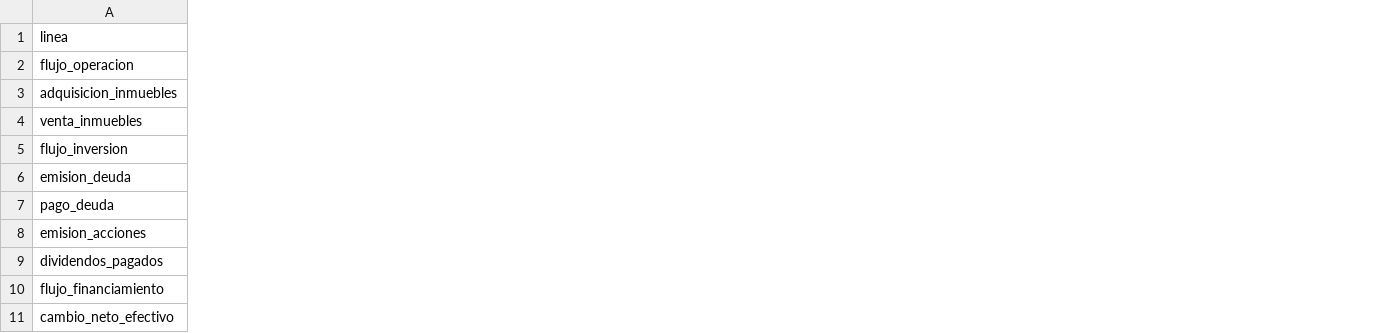
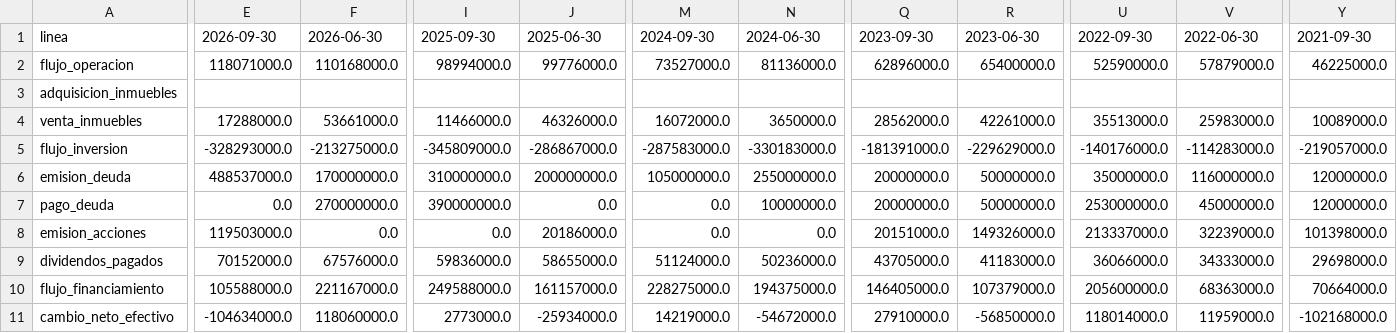
Before and after one commit to CompositeManTrader/Modelo-REITS, a CSV file: data/emisoras/EPRT/flujo_efectivo_trimestral.csv, drawn as a sheet; only a part is shown, gaps mark what is left out; the diff covers the shown part only; the diff names each change by its address in the sheet, - before the commit and + after, or states it on an @@ line.

```diff
--- a/data/emisoras/EPRT/flujo_efectivo_trimestral.csv
+++ b/data/emisoras/EPRT/flujo_efectivo_trimestral.csv
+column E, rows 1-11: 2026-09-30 | 118071000.0 |  | 17288000.0 | -328293000.0 | 488537000.0 | 0.0 | 119503000.0 | 70152000.0 | 105588000.0 | -104634000.0
+column F, rows 1-11: 2026-06-30 | 110168000.0 |  | 53661000.0 | -213275000.0 | 170000000.0 | 270000000.0 | 0.0 | 67576000.0 | 221167000.0 | 118060000.0
+column I, rows 1-11: 2025-09-30 | 98994000.0 |  | 11466000.0 | -345809000.0 | 310000000.0 | 390000000.0 | 0.0 | 59836000.0 | 249588000.0 | 2773000.0
+column J, rows 1-11: 2025-06-30 | 99776000.0 |  | 46326000.0 | -286867000.0 | 200000000.0 | 0.0 | 20186000.0 | 58655000.0 | 161157000.0 | -25934000.0
+column M, rows 1-11: 2024-09-30 | 73527000.0 |  | 16072000.0 | -287583000.0 | 105000000.0 | 0.0 | 0.0 | 51124000.0 | 228275000.0 | 14219000.0
+column N, rows 1-11: 2024-06-30 | 81136000.0 |  | 3650000.0 | -330183000.0 | 255000000.0 | 10000000.0 | 0.0 | 50236000.0 | 194375000.0 | -54672000.0
+column Q, rows 1-11: 2023-09-30 | 62896000.0 |  | 28562000.0 | -181391000.0 | 20000000.0 | 20000000.0 | 20151000.0 | 43705000.0 | 146405000.0 | 27910000.0
+column R, rows 1-11: 2023-06-30 | 65400000.0 |  | 42261000.0 | -229629000.0 | 50000000.0 | 50000000.0 | 149326000.0 | 41183000.0 | 107379000.0 | -56850000.0
+column U, rows 1-11: 2022-09-30 | 52590000.0 |  | 35513000.0 | -140176000.0 | 35000000.0 | 253000000.0 | 213337000.0 | 36066000.0 | 205600000.0 | 118014000.0
+column V, rows 1-11: 2022-06-30 | 57879000.0 |  | 25983000.0 | -114283000.0 | 116000000.0 | 45000000.0 | 32239000.0 | 34333000.0 | 68363000.0 | 11959000.0
+column Y, rows 1-11: 2021-09-30 | 46225000.0 |  | 10089000.0 | -219057000.0 | 12000000.0 | 12000000.0 | 101398000.0 | 29698000.0 | 70664000.0 | -102168000.0
```
Also changed, not shown: 5 added columns elsewhere in this file, data/emisoras/EPRT/balance.csv, data/emisoras/EPRT/cobertura.csv, 4 other files.
